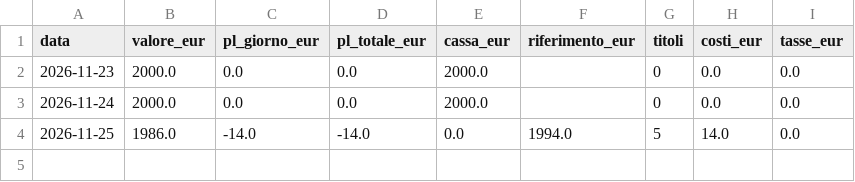
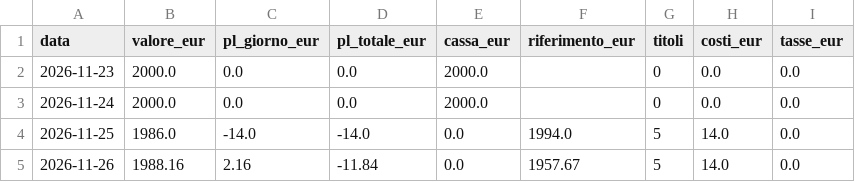
Before and after one commit to MaxDax84/AnalistiBuySell, a CSV file: studio/carta/2026-11-23/utili/storico.csv, drawn as a sheet; the diff names each change by its address in the sheet, - before the commit and + after, or states it on an @@ line.

```diff
--- a/studio/carta/2026-11-23/utili/storico.csv
+++ b/studio/carta/2026-11-23/utili/storico.csv
+row 5: 2026-11-26 | 1988.16 | 2.16 | -11.84 | 0.0 | 1957.67 | 5 | 14.0 | 0.0
```
Also changed, not shown: studio/carta/2026-11-23/base/storico.csv, studio/carta/2026-11-23/prudente/storico.csv, 16 other files.
